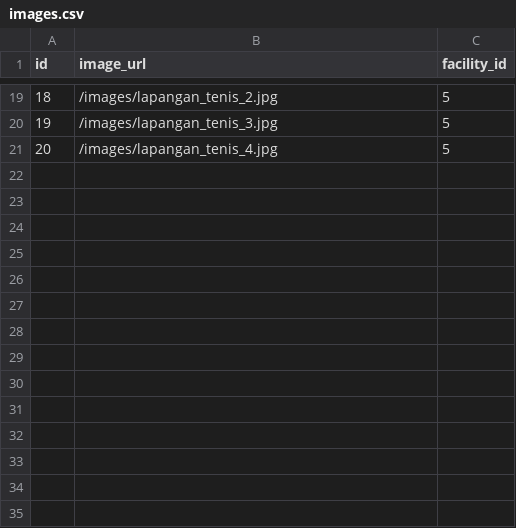
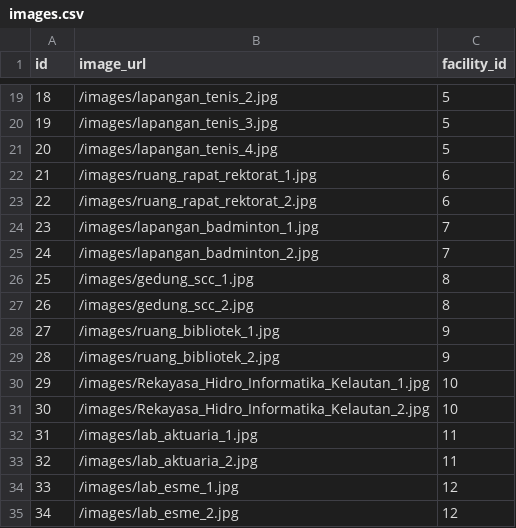
Before and after one commit to MonicaDavita/fp-pbkk-myITSBooking, a CSV file: src/database/data/images.csv, drawn as a sheet; only a part is shown, gaps mark what is left out.

Commit message:
feat: add new facilities and images

```diff
--- a/src/database/data/images.csv
+++ b/src/database/data/images.csv
@@ -21 +21,15 @@ id|image_url|facility_id
 20|/images/lapangan_tenis_4.jpg|5
+21|/images/ruang_rapat_rektorat_1.jpg|6
+22|/images/ruang_rapat_rektorat_2.jpg|6
+23|/images/lapangan_badminton_1.jpg|7
+24|/images/lapangan_badminton_2.jpg|7
+25|/images/gedung_scc_1.jpg|8
+26|/images/gedung_scc_2.jpg|8
+27|/images/ruang_bibliotek_1.jpg|9
+28|/images/ruang_bibliotek_2.jpg|9
+29|/images/Rekayasa_Hidro_Informatika_Kelautan_1.jpg|10
+30|/images/Rekayasa_Hidro_Informatika_Kelautan_2.jpg|10
+31|/images/lab_aktuaria_1.jpg|11
+32|/images/lab_aktuaria_2.jpg|11
+33|/images/lab_esme_1.jpg|12
+34|/images/lab_esme_2.jpg|12
```
Also changed, not shown: src/database/data/facilities.csv, 29 other files.
